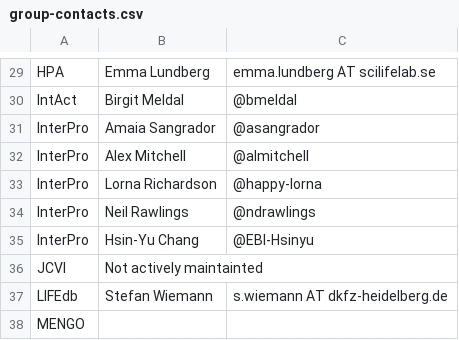
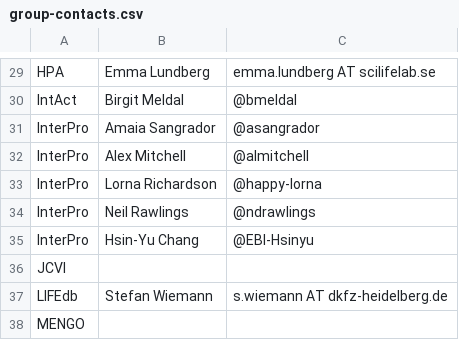
Before and after one commit to geneontology/go-site, a CSV file: metadata/group-contacts.csv, drawn as a sheet; only a part is shown, gaps mark what is left out.

Commit message:
Update group-contacts.csv

```diff
--- a/metadata/group-contacts.csv
+++ b/metadata/group-contacts.csv
@@ -35,3 +35,3 @@ InterPro,Neil Rawlings,@ndrawlings
 InterPro,Hsin-Yu Chang,@EBI-Hsinyu
-JCVI,Not actively maintainted,
+JCVI,
 LIFEdb,Stefan Wiemann,s.wiemann AT dkfz-heidelberg.de
```
